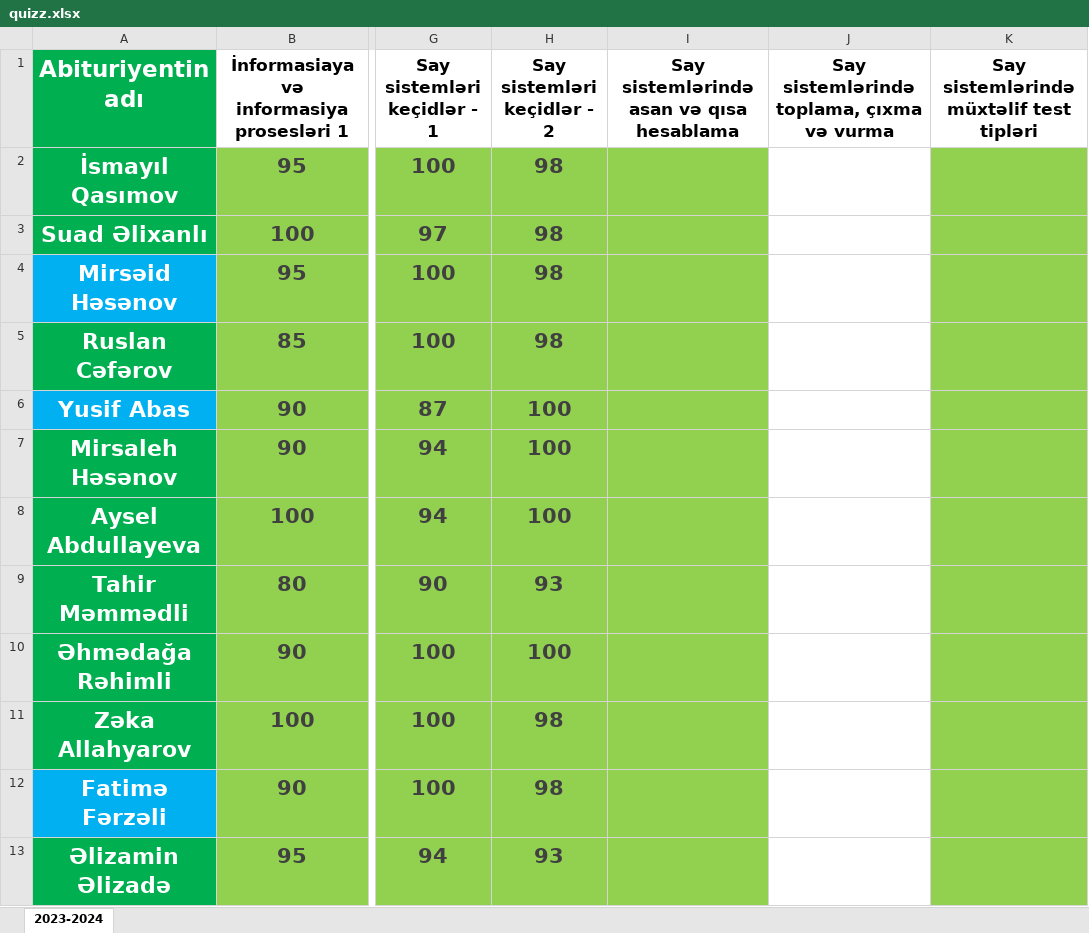
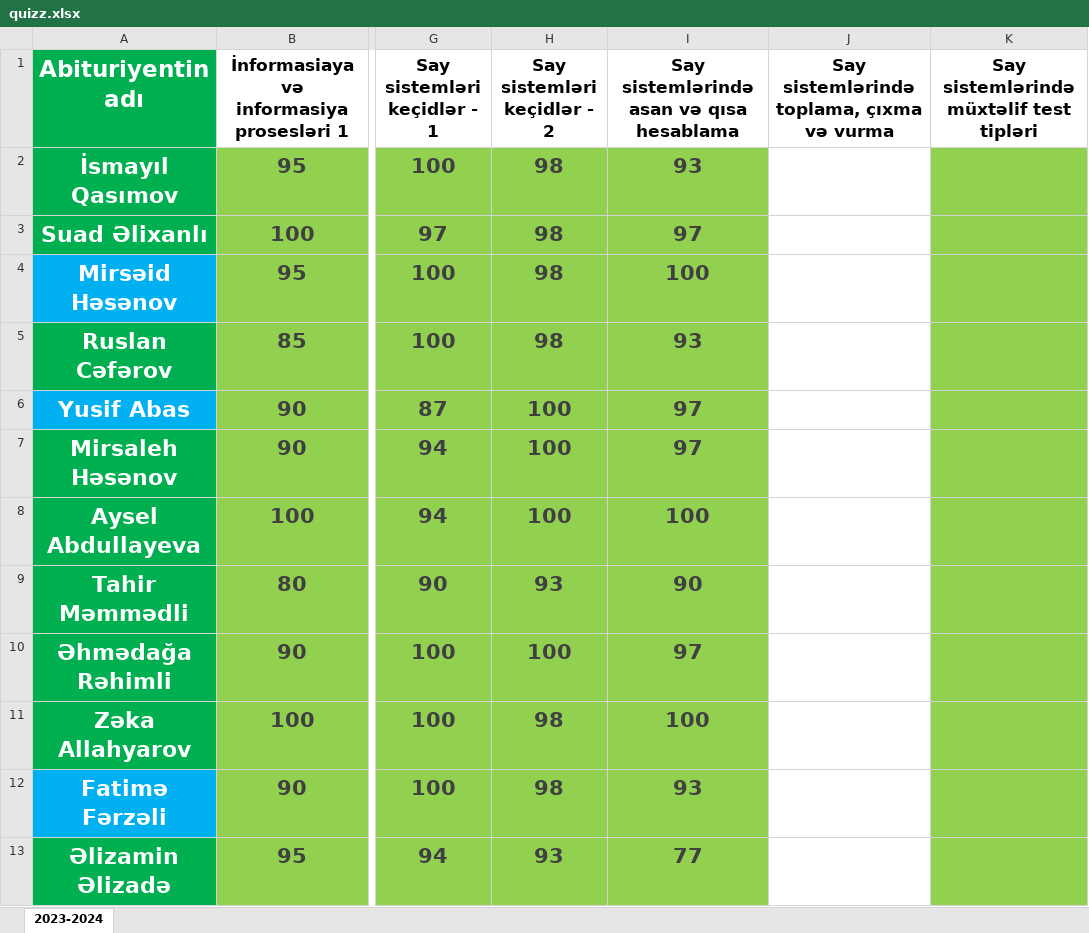
Before and after one commit to elmual/telegram, an Excel workbook: static/data/quizz.xlsx, sheet 2023-2024, drawn as a sheet; only a part is shown, gaps mark what is left out; values as stored, in another font and other column widths than the file's, no borders; conditional formats not drawn; the diff covers the shown part only; the diff names each change by its address in the sheet, - before the commit and + after, or states it on an @@ line.

Commit message:
quizz

```diff
--- a/static/data/quizz.xlsx (sheet 2023-2024)
+++ b/static/data/quizz.xlsx (sheet 2023-2024)
-I2: (empty)
+I2: 93
-I3: (empty)
+I3: 97
-I4: (empty)
+I4: 100
-I5: (empty)
+I5: 93
-I6:I7: (empty)
+I6:I7: 97
-I8: (empty)
+I8: 100
-I9: (empty)
+I9: 90
-I10: (empty)
+I10: 97
-I11: (empty)
+I11: 100
-I12: (empty)
+I12: 93
-I13: (empty)
+I13: 77
```
Also changed, not shown: 11 edited cells elsewhere in this sheet, 1 other file.
